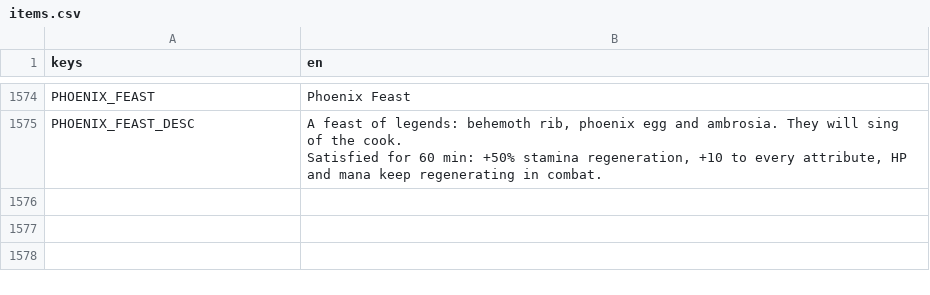
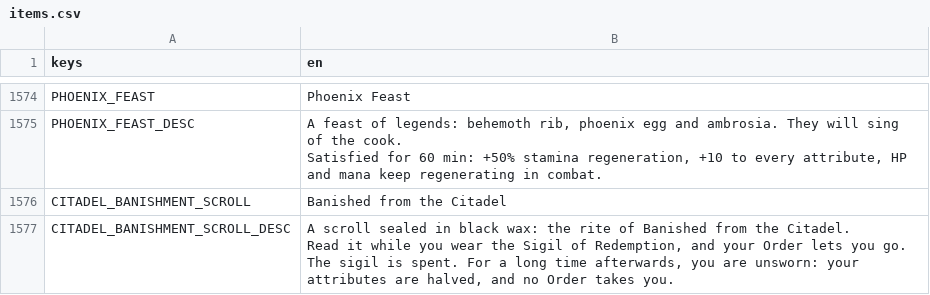
Before and after one commit to tfelix/bestia-behemoth, a CSV file: bestia-client/src/Localization/items.csv, drawn as a sheet; only a part is shown, gaps mark what is left out.

```diff
--- a/bestia-client/src/Localization/items.csv
+++ b/bestia-client/src/Localization/items.csv
@@ -2185 +2185,5 @@ PHOENIX_FEAST_DESC,"A feast of legends: behemoth rib, phoenix egg and ambrosia.
 Satisfied for 60 min: +50% stamina regeneration, +10 to every attribute, HP and mana keep regenerating in combat."
+CITADEL_BANISHMENT_SCROLL,Banished from the Citadel
+CITADEL_BANISHMENT_SCROLL_DESC,"A scroll sealed in black wax: the rite of Banished from the Citadel.
+
+Read it while you wear the Sigil of Redemption, and your Order lets you go. The sigil is spent. For a long time afterwards, you are unsworn: your attributes are halved, and no Order takes you."
```
Also changed, not shown: bestia-client/src/Localization/general.csv, 22 other files.
